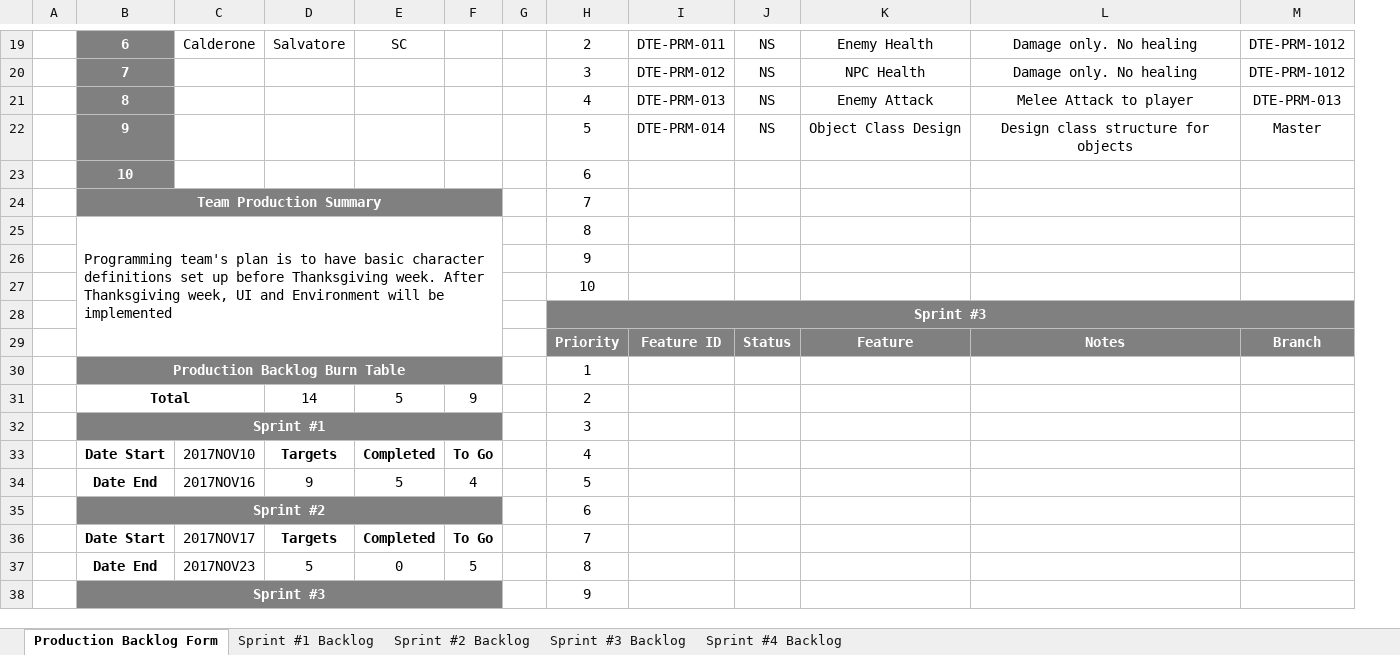
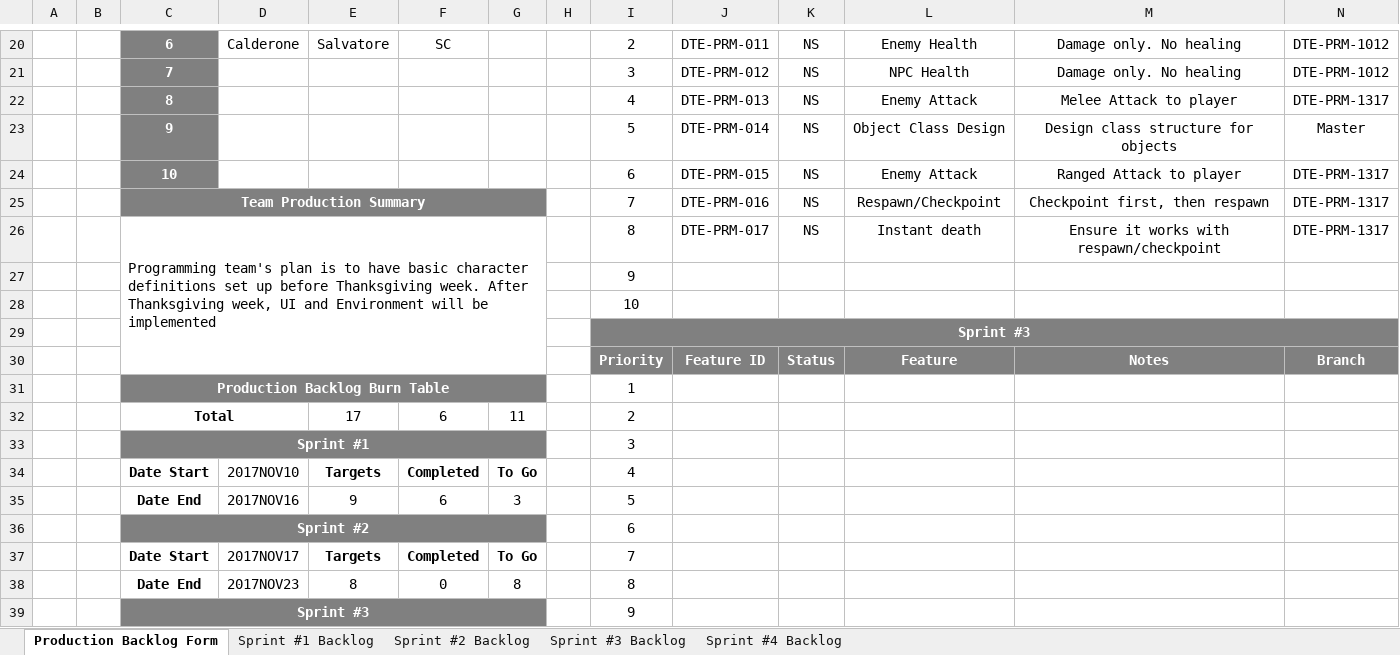
Before and after one commit to bobbykemp/GDC2017Project, an Excel workbook: Management/PRODUCTION/Production_Task_2017NOV09.xlsx, sheet Production Backlog Form, drawn as a sheet; only a part is shown, gaps mark what is left out; values as stored, in another font and other column widths than the file's, no borders; charts and pictures and conditional formats not drawn; removed rows and columns are numbered as before the commit, all else as after; the diff covers the shown part only; the diff names each change by its address in the sheet, - before the commit and + after, or states it on an @@ line.

```diff
--- a/Management/PRODUCTION/Production_Task_2017NOV09.xlsx (sheet Production Backlog Form)
+++ b/Management/PRODUCTION/Production_Task_2017NOV09.xlsx (sheet Production Backlog Form)
+column B, empty
-N22: DTE-PRM-013
+N22: DTE-PRM-1317
-row 23:  | 10 |  |  |  |  |  | 6
-row 24:  | Team Production Summary |  |  |  |  |  | 7
-row 25:  | Programming team's plan is to have basic character definitions set up before Thanksgiving week. After Thanksgiving week, UI and Environment will be implemented |  |  |  |  |  | 8
+row 24:  |  | 10 |  |  |  |  |  | 6 | DTE-PRM-015 | NS | Enemy Attack | Ranged Attack to player | DTE-PRM-1317
+row 25:  |  | Team Production Summary |  |  |  |  |  | 7 | DTE-PRM-016 | NS | Respawn/Checkpoint | Checkpoint first, then respawn | DTE-PRM-1317
+row 26:  |  | Programming team's plan is to have basic character definitions set up before Thanksgiving week. After Thanksgiving week, UI and Environment will be implemented |  |  |  |  |  | 8 | DTE-PRM-017 | NS | Instant death | Ensure it works with respawn/checkpoint | DTE-PRM-1317
-row 31:  | Total |  | 14 | 5 | 9 |  | 2
+row 32:  |  | Total |  | 17 | 6 | 11 |  | 2
-F35: 5
+F35: 6
-G35: 4
+G35: 3
-E38: 5
+E38: 8
-G38: 5
+G38: 8
```
Also changed, not shown: 1 added row and 4 edited cells elsewhere in this sheet, sheet Sprint #2 Backlog, sheet Sprint #1 Backlog, formulas that keep their value, charts or pictures, Management/PRODUCTION/PRIORITIES.xlsx.
